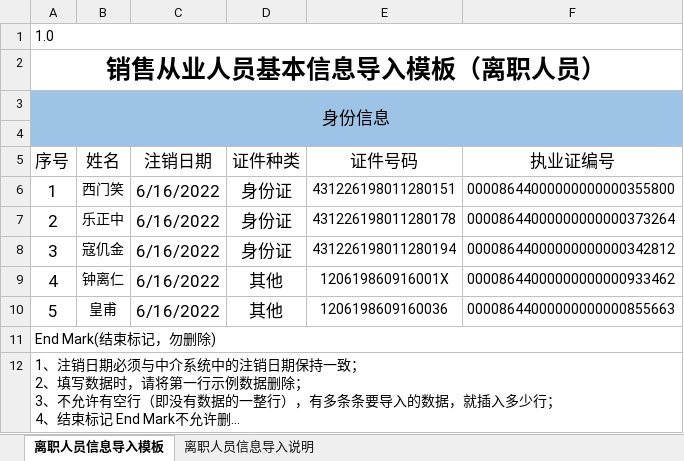
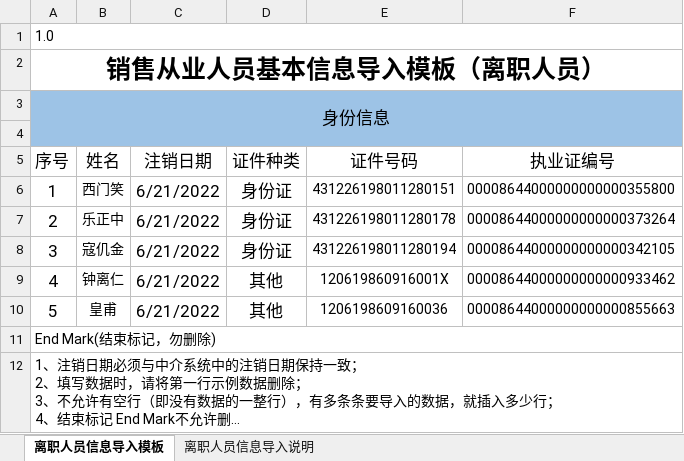
Before and after one commit to denghui18273435112/sichuan_classifySystem, an Excel workbook: data/file/04-四川离职人员导入模板.xlsx, sheet 离职人员信息导入模板, drawn as a sheet; long unchanged cells end in …; values as stored, in another font and other column widths than the file's, no borders; the diff names each change by its address in the sheet, - before the commit and + after, or states it on an @@ line.

```diff
--- a/data/file/04-四川离职人员导入模板.xlsx (sheet 离职人员信息导入模板)
+++ b/data/file/04-四川离职人员导入模板.xlsx (sheet 离职人员信息导入模板)
-C6:C10 (注销日期): 6/16/2022
+C6:C10 (注销日期): 6/21/2022
-F8 (执业证编号): 00008644000000000000342812
+F8 (执业证编号): 00008644000000000000342105
```
Also changed, not shown: data/file/01-四川在职人员导入模板.xlsx, data/file/02-入职批量查询.xlsx, 4 other files.
